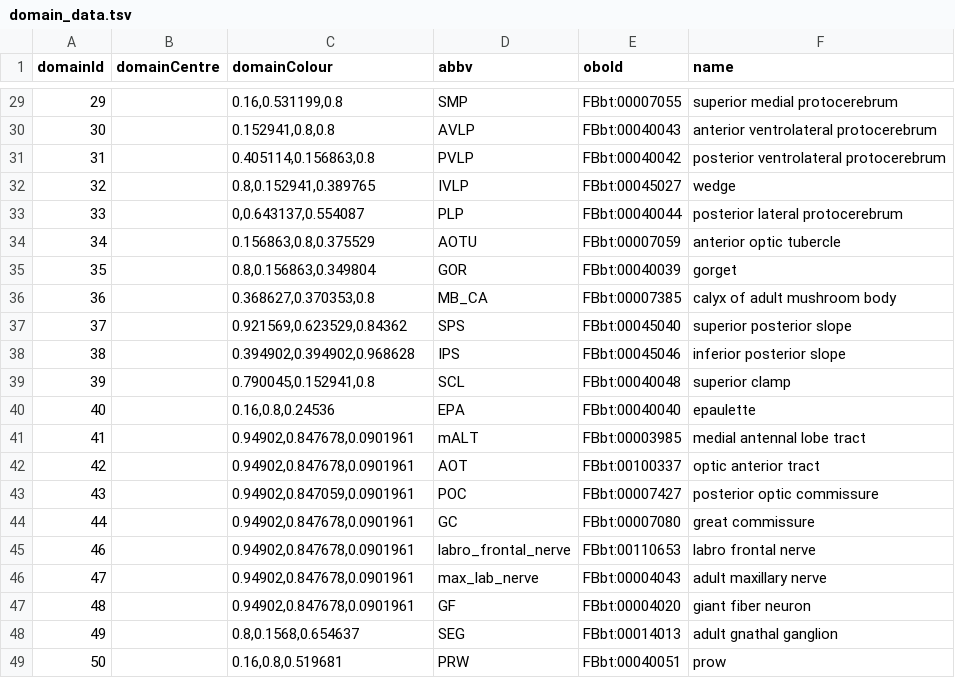
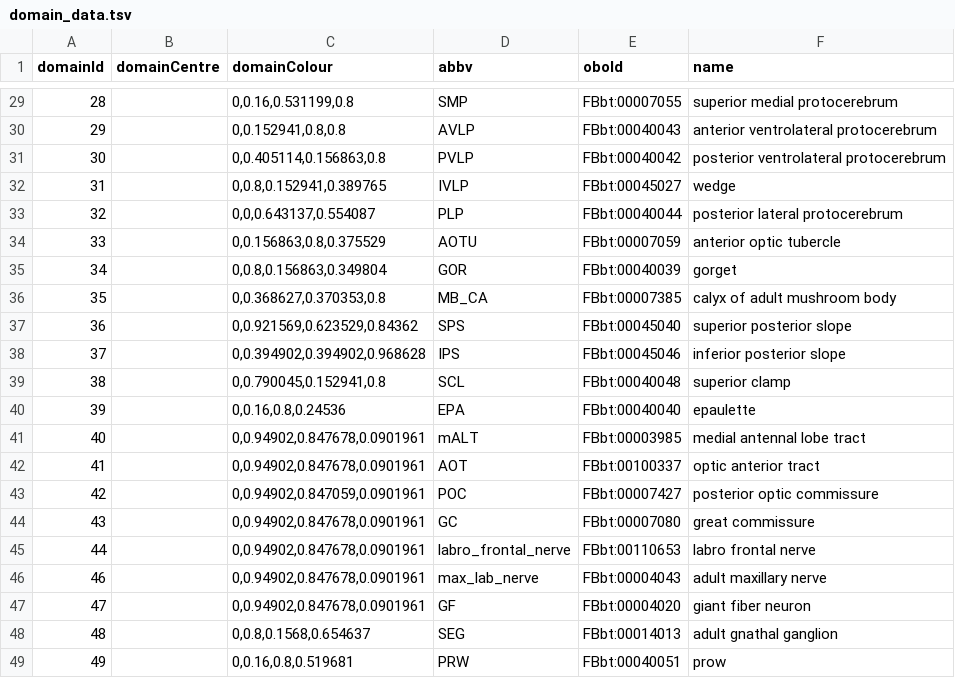
Before and after one commit to VirtualFlyBrain/VFB_owl, a TSV file: src/trees/BrainName_domains/domain_data.tsv, drawn as a sheet; only a part is shown, gaps mark what is left out; the diff covers the shown part only; the diff names each change by its address in the sheet, - before the commit and + after, or states it on an @@ line.

Commit message:
updated domain ids for BrainName stack, corrected domainColor, cleaned up blank domain attributes

```diff
--- a/src/trees/BrainName_domains/domain_data.tsv
+++ b/src/trees/BrainName_domains/domain_data.tsv
@@ column A (domainId) renumbered from row 2 down @@
-C29 (domainColour): 0.16,0.531199,0.8
+C29 (domainColour): 0,0.16,0.531199,0.8
-C30 (domainColour): 0.152941,0.8,0.8
+C30 (domainColour): 0,0.152941,0.8,0.8
-C31 (domainColour): 0.405114,0.156863,0.8
+C31 (domainColour): 0,0.405114,0.156863,0.8
-C32 (domainColour): 0.8,0.152941,0.389765
+C32 (domainColour): 0,0.8,0.152941,0.389765
-C33 (domainColour): 0,0.643137,0.554087
+C33 (domainColour): 0,0,0.643137,0.554087
-C34 (domainColour): 0.156863,0.8,0.375529
+C34 (domainColour): 0,0.156863,0.8,0.375529
-C35 (domainColour): 0.8,0.156863,0.349804
+C35 (domainColour): 0,0.8,0.156863,0.349804
-C36 (domainColour): 0.368627,0.370353,0.8
+C36 (domainColour): 0,0.368627,0.370353,0.8
-C37 (domainColour): 0.921569,0.623529,0.84362
+C37 (domainColour): 0,0.921569,0.623529,0.84362
-C38 (domainColour): 0.394902,0.394902,0.968628
+C38 (domainColour): 0,0.394902,0.394902,0.968628
-C39 (domainColour): 0.790045,0.152941,0.8
+C39 (domainColour): 0,0.790045,0.152941,0.8
-C40 (domainColour): 0.16,0.8,0.24536
+C40 (domainColour): 0,0.16,0.8,0.24536
-C41:C42 (domainColour): 0.94902,0.847678,0.0901961
+C41:C42 (domainColour): 0,0.94902,0.847678,0.0901961
-C43 (domainColour): 0.94902,0.847059,0.0901961
+C43 (domainColour): 0,0.94902,0.847059,0.0901961
-C44:C47 (domainColour): 0.94902,0.847678,0.0901961
+C44:C47 (domainColour): 0,0.94902,0.847678,0.0901961
-C48 (domainColour): 0.8,0.1568,0.654637
+C48 (domainColour): 0,0.8,0.1568,0.654637
-C49 (domainColour): 0.16,0.8,0.519681
+C49 (domainColour): 0,0.16,0.8,0.519681
```
Also changed, not shown: 27 edited cells elsewhere in this file, 1 other file.
